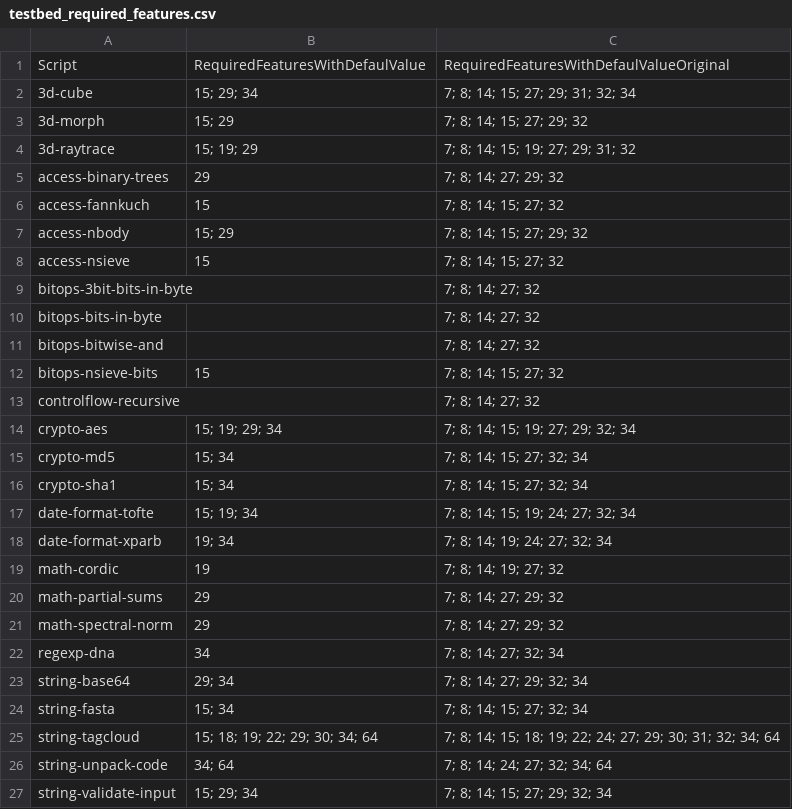
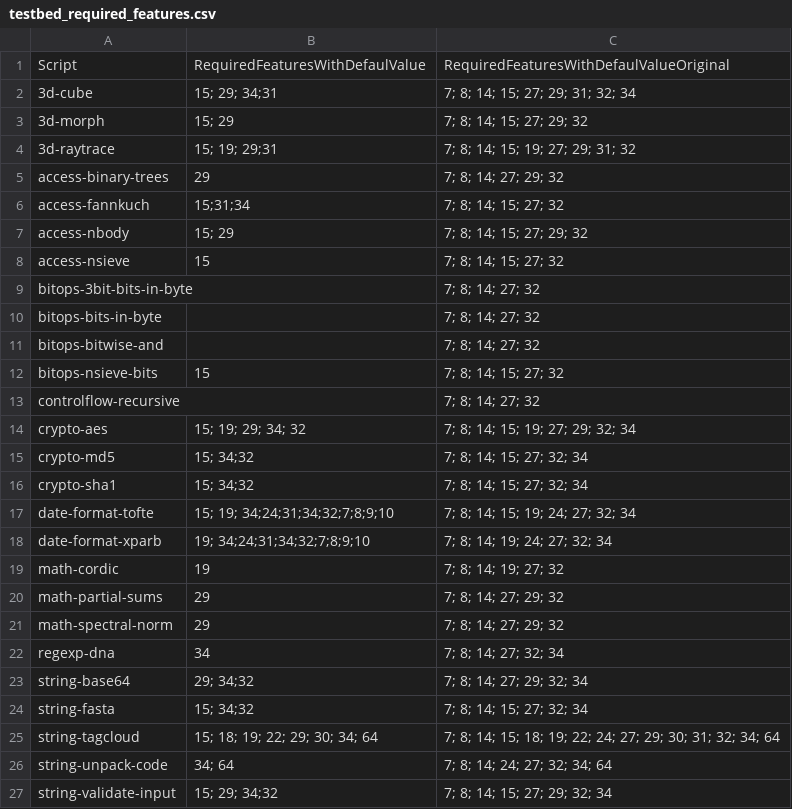
Before and after one commit to moar82/jMetalPy, a CSV file: iot/testbed_required_features.csv, drawn as a sheet.

```diff
--- a/iot/testbed_required_features.csv
+++ b/iot/testbed_required_features.csv
@@ -1,7 +1,7 @@
 Script,RequiredFeaturesWithDefaulValue,RequiredFeaturesWithDefaulValueOriginal
-3d-cube,15; 29; 34,7; 8; 14; 15; 27; 29; 31; 32; 34
+3d-cube,15; 29; 34;31,7; 8; 14; 15; 27; 29; 31; 32; 34
 3d-morph,15; 29,7; 8; 14; 15; 27; 29; 32
-3d-raytrace,15; 19; 29,7; 8; 14; 15; 19; 27; 29; 31; 32
+3d-raytrace,15; 19; 29;31,7; 8; 14; 15; 19; 27; 29; 31; 32
 access-binary-trees,29,7; 8; 14; 27; 29; 32
-access-fannkuch,15,7; 8; 14; 15; 27; 32
+access-fannkuch,15;31;34,7; 8; 14; 15; 27; 32
 access-nbody,15; 29,7; 8; 14; 15; 27; 29; 32
@@ -13,7 +13,7 @@ bitops-nsieve-bits,15,7; 8; 14; 15; 27; 32
 controlflow-recursive,,7; 8; 14; 27; 32
-crypto-aes,15; 19; 29; 34,7; 8; 14; 15; 19; 27; 29; 32; 34
-crypto-md5,15; 34,7; 8; 14; 15; 27; 32; 34
-crypto-sha1,15; 34,7; 8; 14; 15; 27; 32; 34
-date-format-tofte,15; 19; 34,7; 8; 14; 15; 19; 24; 27; 32; 34
-date-format-xparb,19; 34,7; 8; 14; 19; 24; 27; 32; 34
+crypto-aes,15; 19; 29; 34; 32,7; 8; 14; 15; 19; 27; 29; 32; 34
+crypto-md5,15; 34;32,7; 8; 14; 15; 27; 32; 34
+crypto-sha1,15; 34;32,7; 8; 14; 15; 27; 32; 34
+date-format-tofte,15; 19; 34;24;31;34;32;7;8;9;10,7; 8; 14; 15; 19; 24; 27; 32; 34
+date-format-xparb,19; 34;24;31;34;32;7;8;9;10,7; 8; 14; 19; 24; 27; 32; 34
 math-cordic,19,7; 8; 14; 19; 27; 32
@@ -22,6 +22,6 @@ math-spectral-norm,29,7; 8; 14; 27; 29; 32
 regexp-dna,34,7; 8; 14; 27; 32; 34
-string-base64,29; 34,7; 8; 14; 27; 29; 32; 34
-string-fasta,15; 34,7; 8; 14; 15; 27; 32; 34
+string-base64,29; 34;32,7; 8; 14; 27; 29; 32; 34
+string-fasta,15; 34;32,7; 8; 14; 15; 27; 32; 34
 string-tagcloud,15; 18; 19; 22; 29; 30; 34; 64,7; 8; 14; 15; 18; 19; 22; 24; 27; 29; 30; 31; 32; 34; 64
 string-unpack-code,34; 64,7; 8; 14; 24; 27; 32; 34; 64
-string-validate-input,15; 29; 34,7; 8; 14; 15; 27; 29; 32; 34
+string-validate-input,15; 29; 34;32,7; 8; 14; 15; 27; 29; 32; 34
```
Also changed, not shown: 2 other files.
